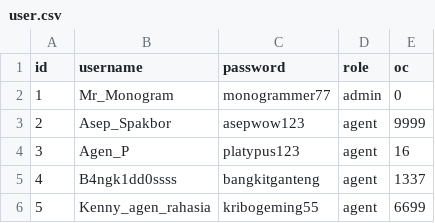
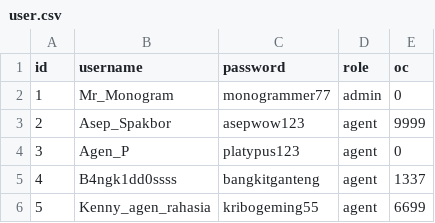
Before and after one commit to Labpro-21/if1210-2024-tubes-k08-c, a CSV file: data/init/user.csv, drawn as a sheet.

```diff
--- a/data/init/user.csv
+++ b/data/init/user.csv
@@ -3,3 +3,3 @@ id;username;password;role;oc
 2;Asep_Spakbor;asepwow123;agent;9999
-3;Agen_P;platypus123;agent;16
+3;Agen_P;platypus123;agent;0
 4;B4ngk1dd0ssss;bangkitganteng;agent;1337
```
Also changed, not shown: 1 other file.
